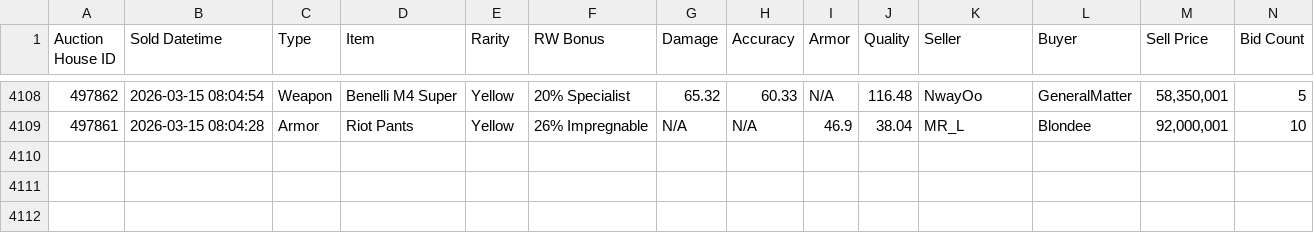
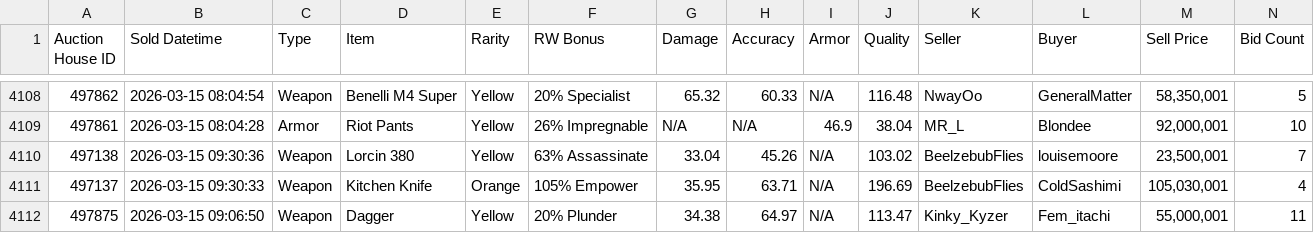
Before and after one commit to Ferrousbuns/torn-auctionHouse-viewer, a CSV file: sample.csv, drawn as a sheet; only a part is shown, gaps mark what is left out; the diff names each change by its address in the sheet, - before the commit and + after, or states it on an @@ line.

Commit message:
Auto-update auction data: 2026-03-15 06:00

```diff
--- a/sample.csv
+++ b/sample.csv
+row 4110: 497138 | 2026-03-15 09:30:36 | Weapon | Lorcin 380 | Yellow | 63% Assassinate | 33.04 | 45.26 | N/A | 103.02 | BeelzebubFlies | louisemoore | 23,500,001 | 7
+row 4111: 497137 | 2026-03-15 09:30:33 | Weapon | Kitchen Knife | Orange | 105% Empower | 35.95 | 63.71 | N/A | 196.69 | BeelzebubFlies | ColdSashimi | 105,030,001 | 4
+row 4112: 497875 | 2026-03-15 09:06:50 | Weapon | Dagger | Yellow | 20% Plunder | 34.38 | 64.97 | N/A | 113.47 | Kinky_Kyzer | Fem_itachi | 55,000,001 | 11
```
